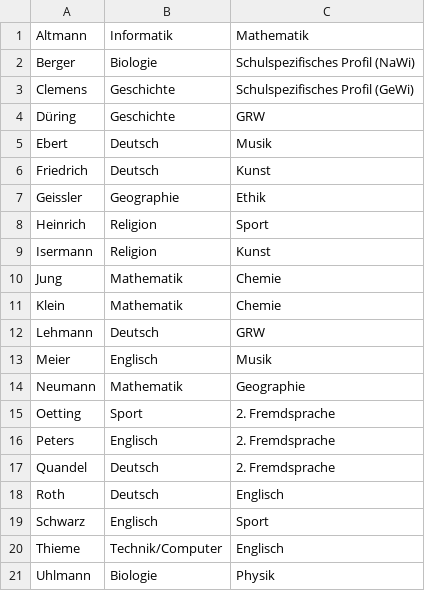
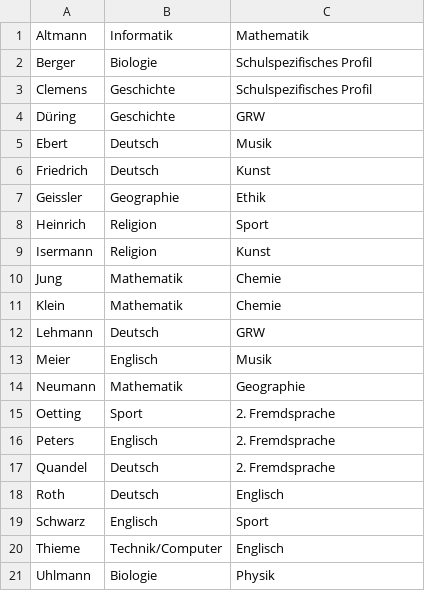
Before and after one commit to asibkamalsada/wrpr, a CSV file: bsp1/teachers.csv, drawn as a sheet; the diff names each change by its address in the sheet, - before the commit and + after, or states it on an @@ line.

```diff
--- a/bsp1/teachers.csv
+++ b/bsp1/teachers.csv
-C2: Schulspezifisches Profil (NaWi)
+C2: Schulspezifisches Profil
-C3: Schulspezifisches Profil (GeWi)
+C3: Schulspezifisches Profil
```
Also changed, not shown: 1 other file.
